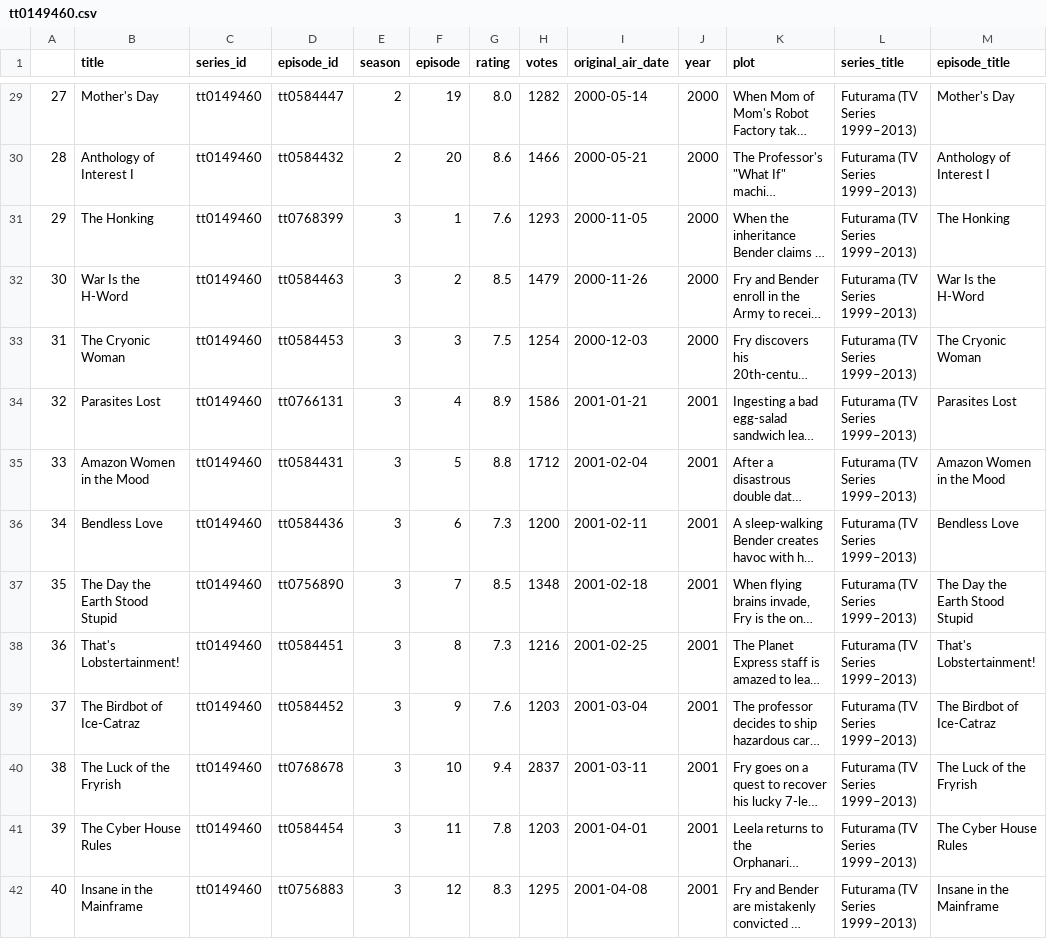
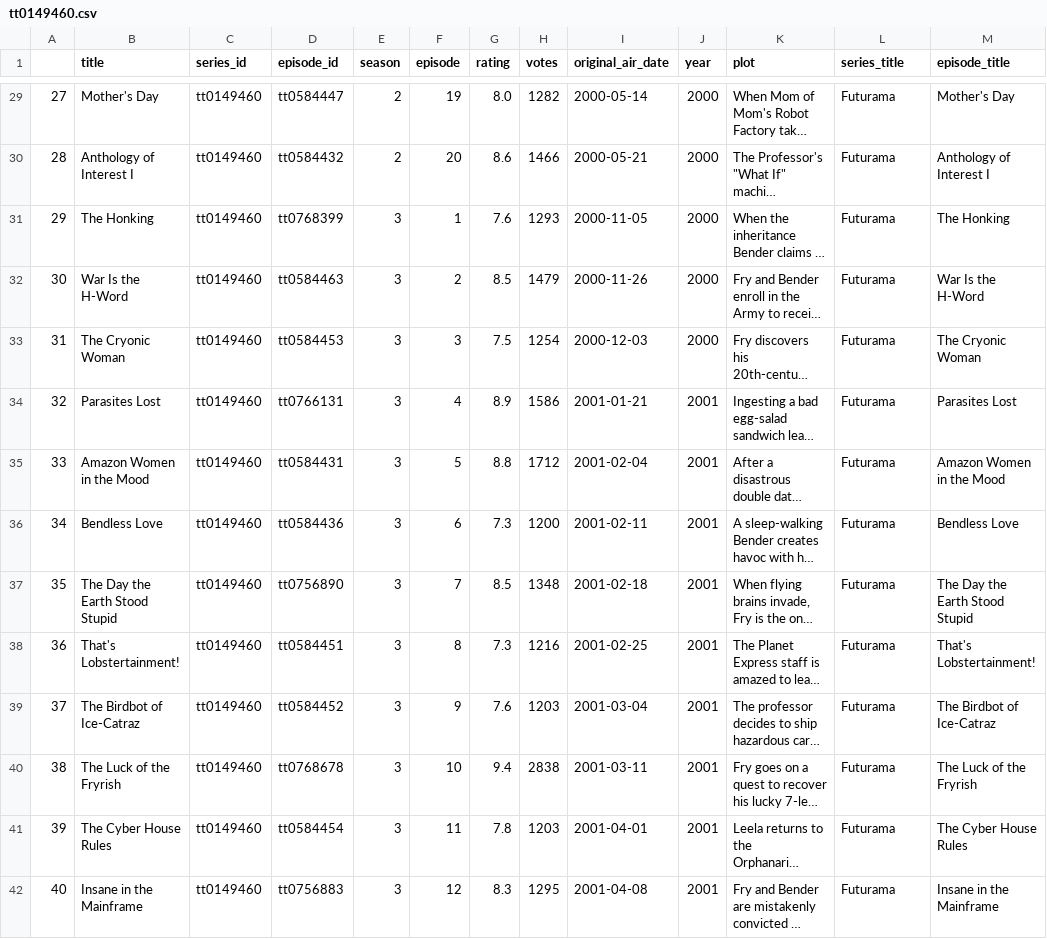
Before and after one commit to rustygentile/imdb-dashboard, a CSV file: exploration/ep_data/tt0149460.csv, drawn as a sheet; only a part is shown, gaps mark what is left out; long unchanged cells end in …; the diff covers the shown part only; the diff names each change by its address in the sheet, - before the commit and + after, or states it on an @@ line.

```diff
--- a/exploration/ep_data/tt0149460.csv
+++ b/exploration/ep_data/tt0149460.csv
-L29:L42 (series_title): Futurama (TV Series 1999–2013)
+L29:L42 (series_title): Futurama
-H40 (votes): 2837
+H40 (votes): 2838
```
Also changed, not shown: 121 edited cells elsewhere in this file, exploration/ep_data/tt0105950.csv, exploration/ep_data/tt0297494.csv, 30 other files.
